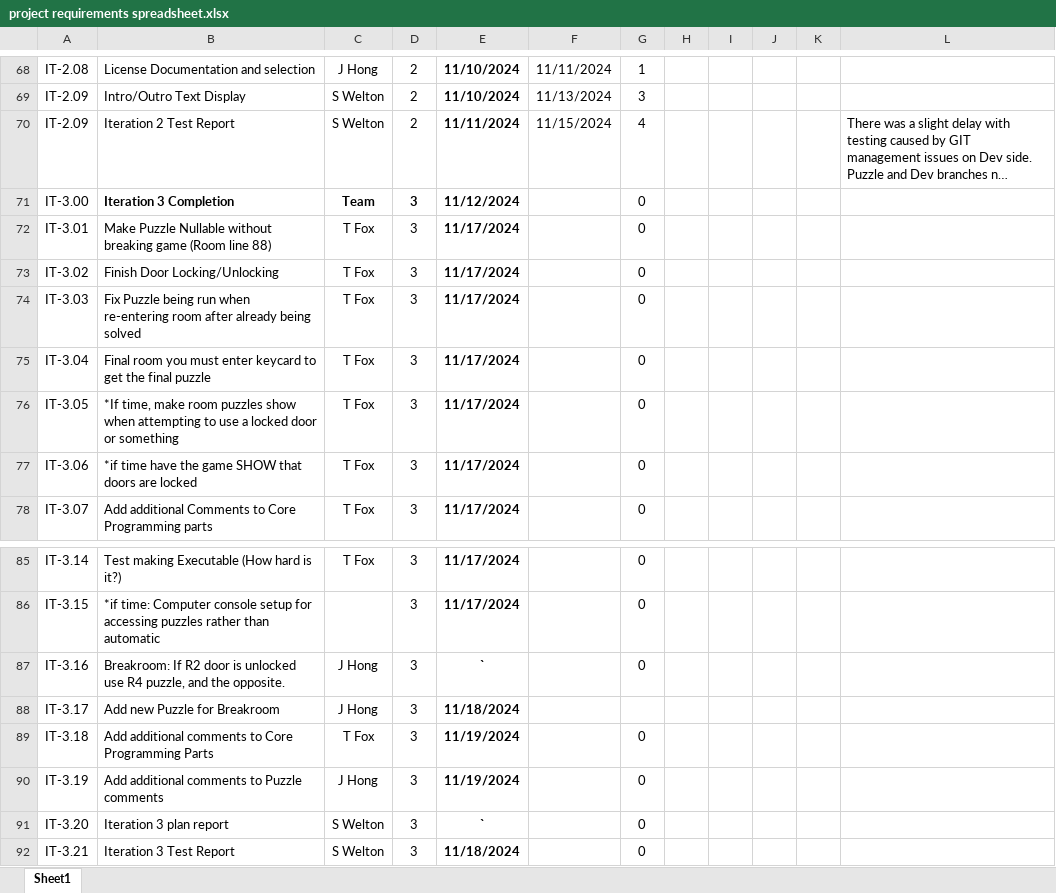
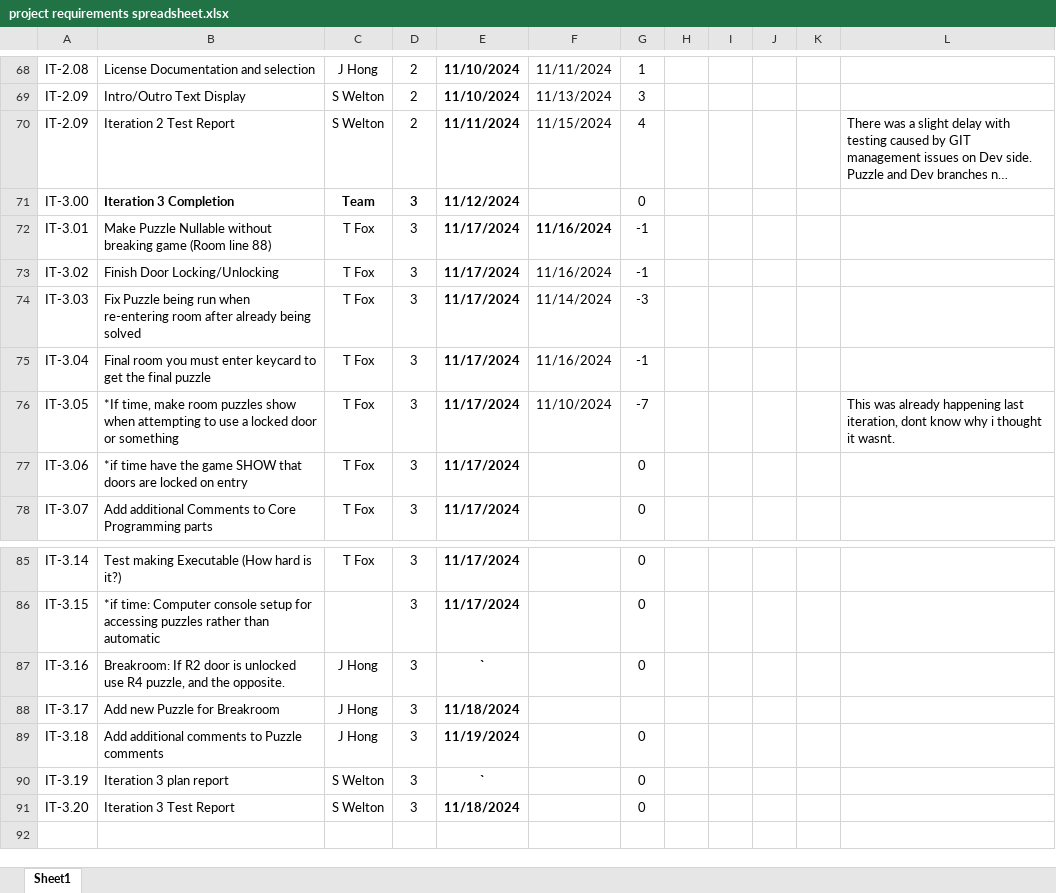
Before and after one commit to TKayaFox/Shattered-Protocols-Text-RPG, an Excel workbook: Documents/project requirements spreadsheet.xlsx, sheet Sheet1, drawn as a sheet; only a part is shown, gaps mark what is left out; long unchanged cells end in …; values as stored, in another font and other column widths than the file's, no borders; conditional formats not drawn; removed rows and columns are numbered as before the commit, all else as after; the diff names each change by its address in the sheet, - before the commit and + after, or states it on an @@ line.

```diff
--- a/Documents/project requirements spreadsheet.xlsx (sheet Sheet1)
+++ b/Documents/project requirements spreadsheet.xlsx (sheet Sheet1)
-F72:F73: (empty)
+F72:F73: 11/16/2024
-G72:G73: 0
+G72:G73: -1
-F74: (empty)
+F74: 11/14/2024
-G74: 0
+G74: -3
-F75: (empty)
+F75: 11/16/2024
-G75: 0
+G75: -1
-F76: (empty)
+F76: 11/10/2024
-G76: 0
+G76: -7
-L76: (empty)
+L76: This was already happening last iteration, dont know why i thought it wasnt.
-B77: …are locked
+B77: …are locked on entry
-row 89: IT-3.18 | Add additional comments to Core Programming Parts | T Fox | 3 | 11/19/2024 |  | 0
-A89: IT-3.19
+A89: IT-3.18
-A90: IT-3.20
+A90: IT-3.19
-A91: IT-3.21
+A91: IT-3.20
```
Also changed, not shown: formulas that keep their value, 21 other files.
